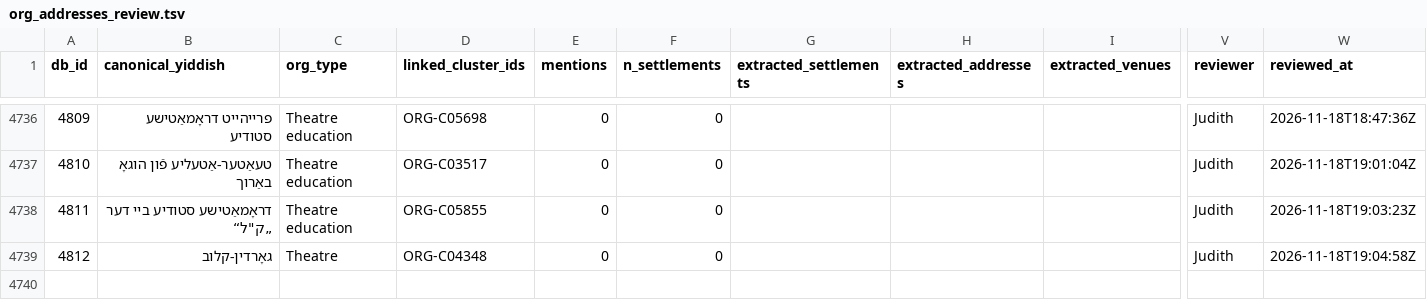
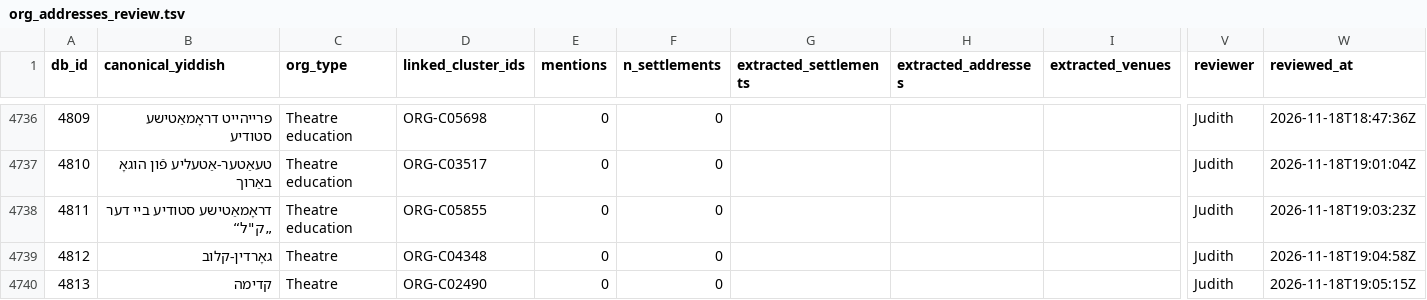
Before and after one commit to sinairusinek/Dybbuk, a TSV file: Zylbercweig/organizations/org_addresses_review.tsv, drawn as a sheet; only a part is shown, gaps mark what is left out; rows hold the shown columns only; the diff names each change by its address in the sheet, - before the commit and + after, or states it on an @@ line.

Commit message:
chore: append new org 4813 to addresses

```diff
--- a/Zylbercweig/organizations/org_addresses_review.tsv
+++ b/Zylbercweig/organizations/org_addresses_review.tsv
+row 4740: 4813 | קדימה | Theatre | ORG-C02490 | 0 | 0 |  |  |  | Judith | 2026-11-18T19:05:15Z
```
